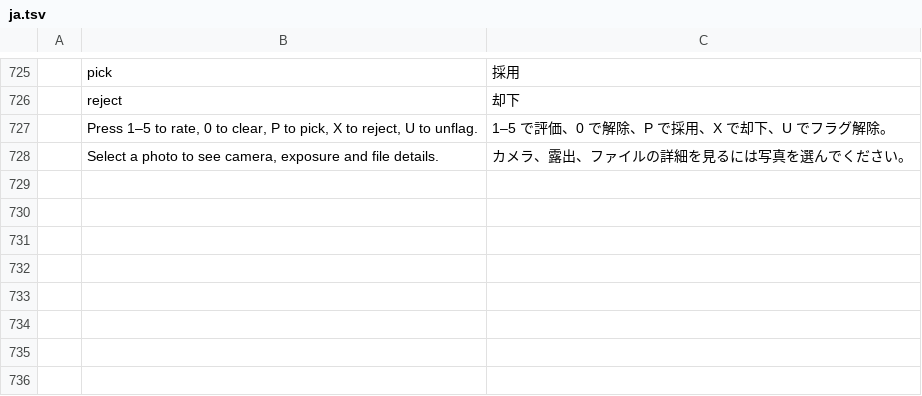
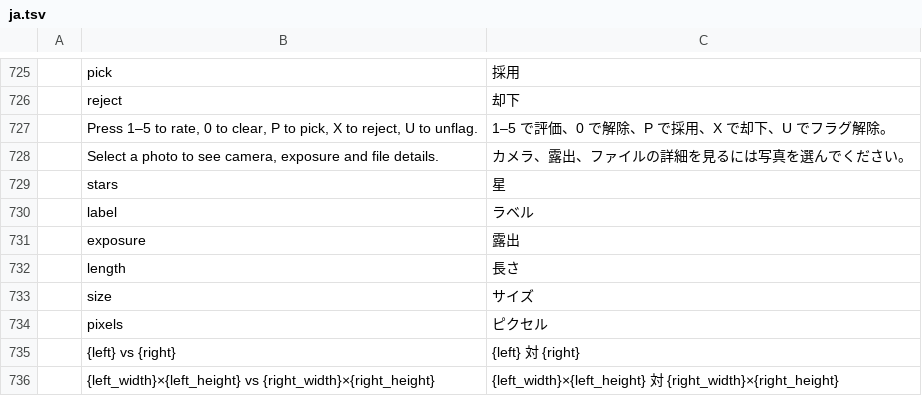
Before and after one commit to Topzic/sortlens-rust, a TSV file: crates/ui/src/i18n/ja.tsv, drawn as a sheet; only a part is shown, gaps mark what is left out.

```diff
--- a/crates/ui/src/i18n/ja.tsv
+++ b/crates/ui/src/i18n/ja.tsv
@@ -728 +728,9 @@
 	Select a photo to see camera, exposure and file details.	カメラ、露出、ファイルの詳細を見るには写真を選んでください。
+	stars	星
+	label	ラベル
+	exposure	露出
+	length	長さ
+	size	サイズ
+	pixels	ピクセル
+	{left} vs {right}	{left} 対 {right}
+	{left_width}×{left_height} vs {right_width}×{right_height}	{left_width}×{left_height} 対 {right_width}×{right_height}
```
Also changed, not shown: crates/ui/src/i18n/ar.tsv, 4 other files.
